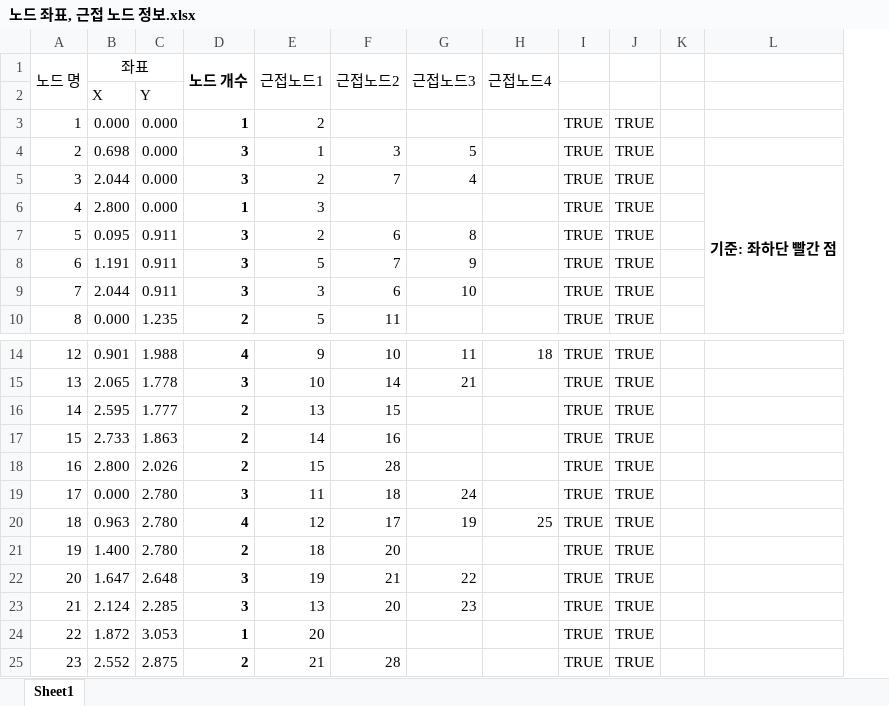
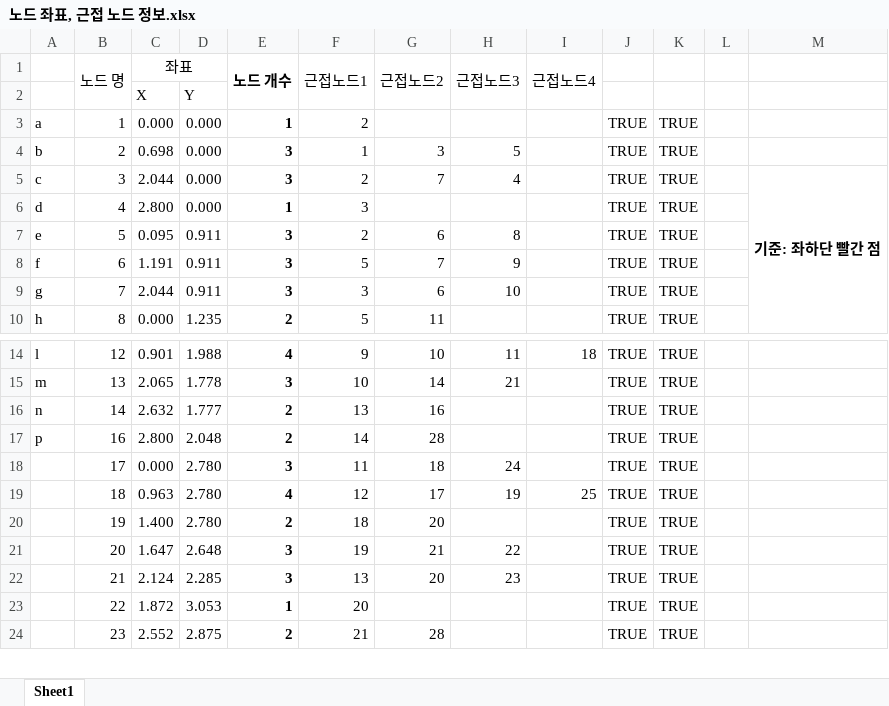
Before and after one commit to Jasonlee1995/ENG4005_Drone, an Excel workbook: Get_Directions/node/노드 좌표, 근접 노드 정보.xlsx, sheet Sheet1, drawn as a sheet; only a part is shown, gaps mark what is left out; values as stored, in another font and other column widths than the file's, no borders; charts and pictures not drawn; removed rows and columns are numbered as before the commit, all else as after; the diff names each change by its address in the sheet, - before the commit and + after, or states it on an @@ line.

Commit message:
delete_O_node

```diff
--- a/Get_Directions/node/노드 좌표, 근접 노드 정보.xlsx (sheet Sheet1)
+++ b/Get_Directions/node/노드 좌표, 근접 노드 정보.xlsx (sheet Sheet1)
+column A, rows 3-10: a | b | c | d | e | f | g | h; rows 14-17: l | m | n | p
-C16 (좌표): 2.595
+C16 (좌표): 2.632
-G16 (근접노드2): 15
+G16 (근접노드2): 16
-row 17: 15 | 2.733 | 1.863 | 2 | 14 | 16 |  |  | TRUE | TRUE
-D17: 2.026
+D17: 2.048
-F17 (근접노드1): 15
+F17 (근접노드1): 14
```
Also changed, not shown: formulas that keep their value, charts or pictures, Get_Directions/node/distance.xlsx, 4 other files.
